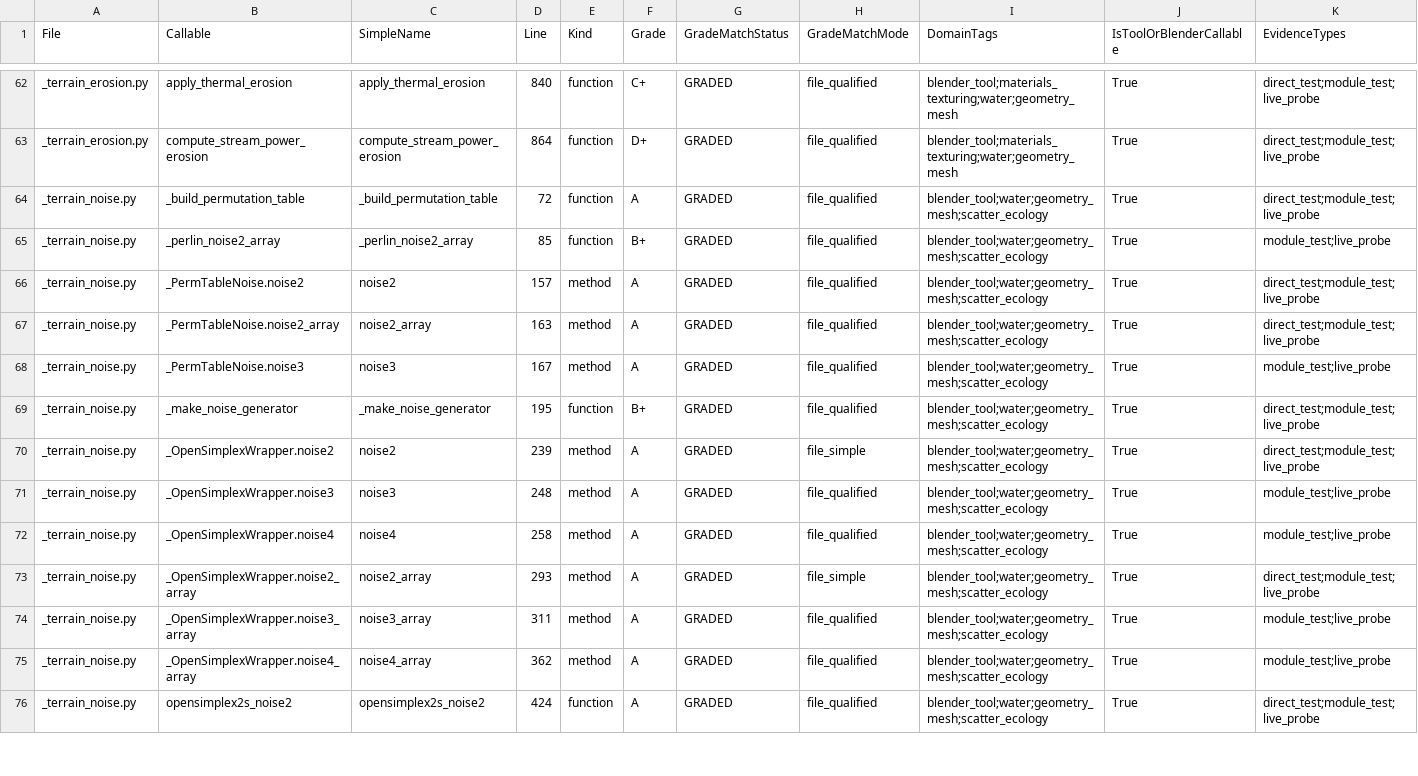
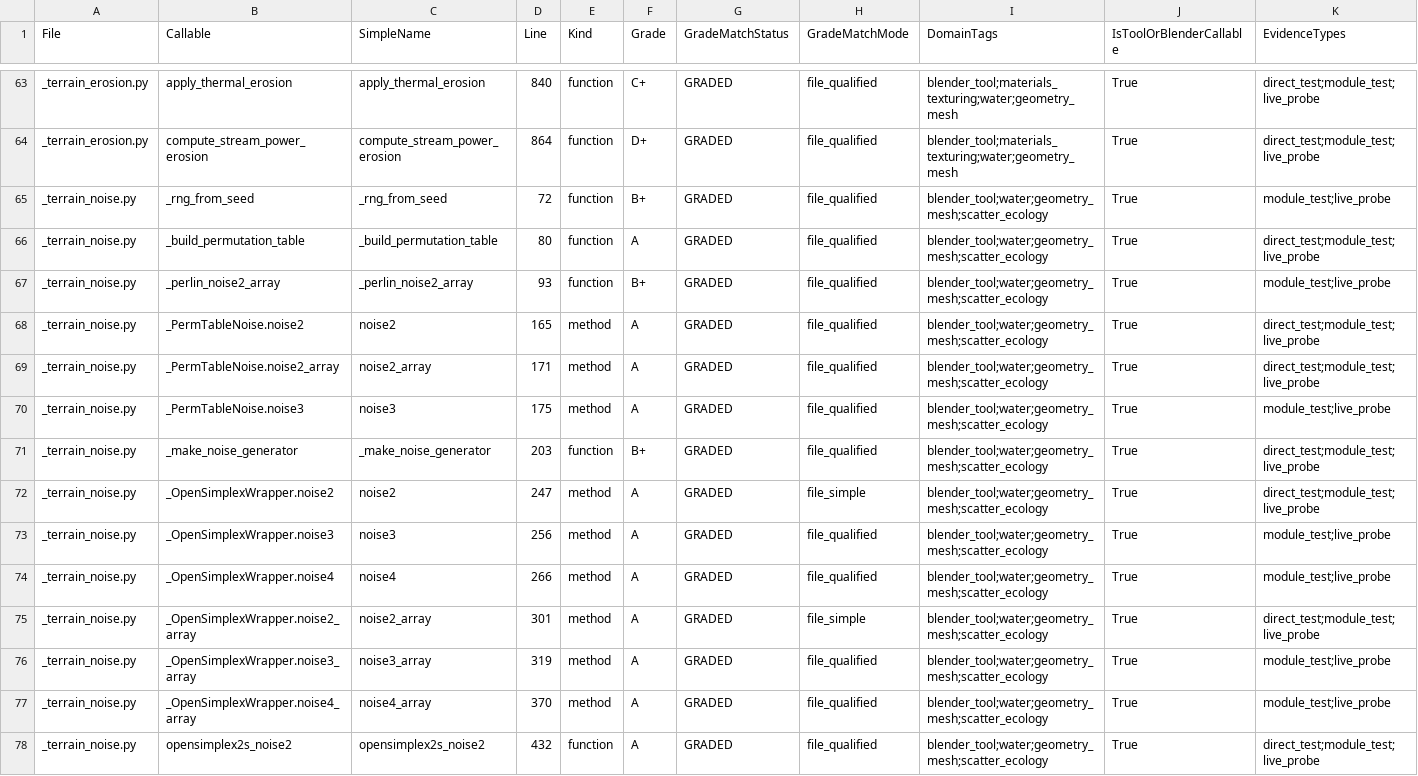
Before and after one commit to Sharks820/veilbreakers-terrain, a CSV file: output/verification/CALLABLE_VERIFICATION_MATRIX.csv, drawn as a sheet; only a part is shown, gaps mark what is left out; addresses are those after the commit; rows hold the shown columns only; the diff covers the shown part only; the diff names each change by its address in the sheet, - before the commit and + after, or states it on an @@ line.

```diff
--- a/output/verification/CALLABLE_VERIFICATION_MATRIX.csv
+++ b/output/verification/CALLABLE_VERIFICATION_MATRIX.csv
+row 65: _terrain_noise.py | _rng_from_seed | _rng_from_seed | 72 | function | B+ | GRADED | file_qualified | blender_tool;water;geometry_mesh;scatter_ecology | True | module_test;live_probe
-D66 (Line): 72
+D66 (Line): 80
-D67 (Line): 85
+D67 (Line): 93
-D68 (Line): 157
+D68 (Line): 165
-D69 (Line): 163
+D69 (Line): 171
-D70 (Line): 167
+D70 (Line): 175
-D71 (Line): 195
+D71 (Line): 203
-D72 (Line): 239
+D72 (Line): 247
-D73 (Line): 248
+D73 (Line): 256
-D74 (Line): 258
+D74 (Line): 266
-D75 (Line): 293
+D75 (Line): 301
-D76 (Line): 311
+D76 (Line): 319
-D77 (Line): 362
+D77 (Line): 370
-D78 (Line): 424
+D78 (Line): 432
```
Also changed, not shown: 2 added rows and 126 edited cells elsewhere in this file, 9 other files.
